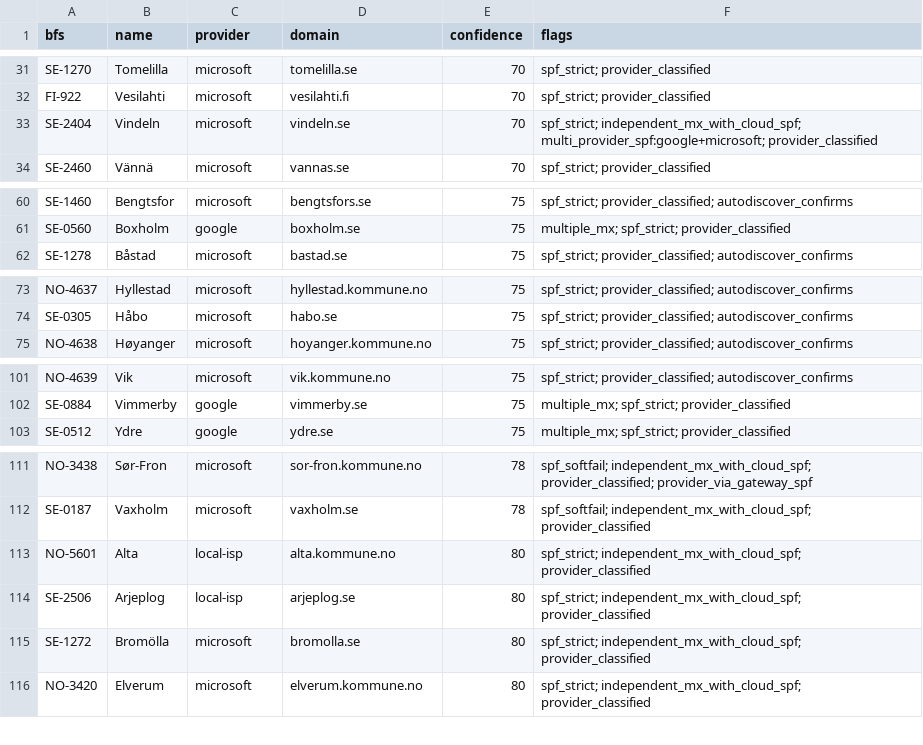
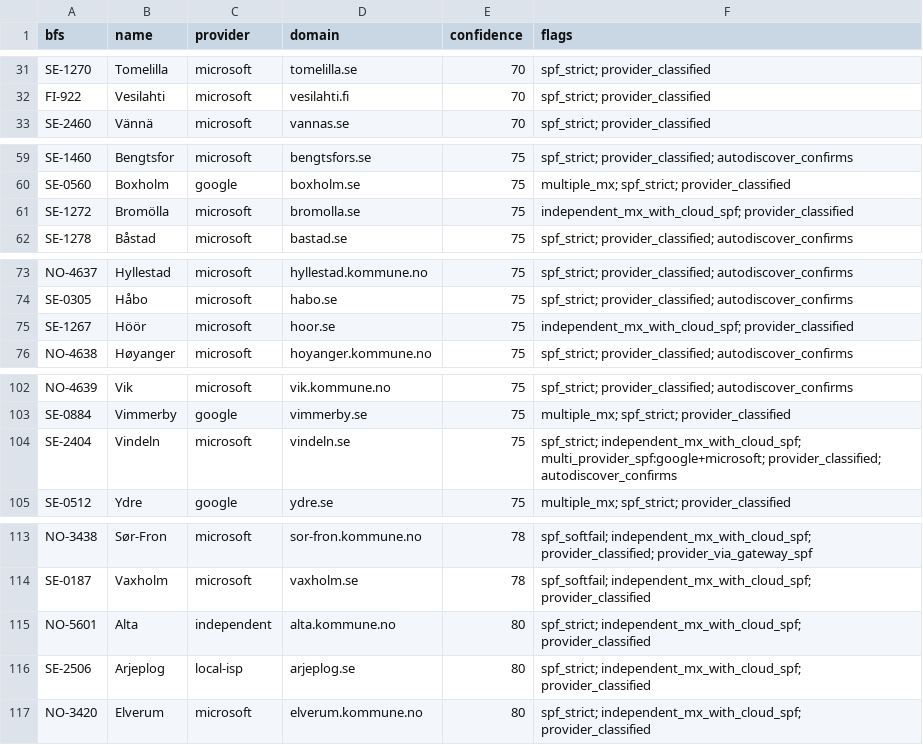
Before and after one commit to KimTholstorf/mxmap-dk, a CSV file: validation_report.csv, drawn as a sheet; only a part is shown, gaps mark what is left out; the diff covers the shown part only.

```diff
--- a/validation_report.csv
+++ b/validation_report.csv
@@ -32,3 +32,2 @@ SE-1270,Tomelilla,microsoft,tomelilla.se,70,spf_strict; provider_classified
 FI-922,Vesilahti,microsoft,vesilahti.fi,70,spf_strict; provider_classified
-SE-2404,Vindeln,microsoft,vindeln.se,70,spf_strict; independent_mx_with_cloud_spf; multi_provider_spf:google+microsoft; provider_classified
 SE-2460,Vännä,microsoft,vannas.se,70,spf_strict; provider_classified
@@ -61,2 +60,3 @@ SE-1460,Bengtsfor,microsoft,bengtsfors.se,75,spf_strict; provider_classified; au
 SE-0560,Boxholm,google,boxholm.se,75,multiple_mx; spf_strict; provider_classified
+SE-1272,Bromölla,microsoft,bromolla.se,75,independent_mx_with_cloud_spf; provider_classified
 SE-1278,Båstad,microsoft,bastad.se,75,spf_strict; provider_classified; autodiscover_confirms
@@ -74,2 +74,3 @@ NO-4637,Hyllestad,microsoft,hyllestad.kommune.no,75,spf_strict; provider_classif
 SE-0305,Håbo,microsoft,habo.se,75,spf_strict; provider_classified; autodiscover_confirms
+SE-1267,Höör,microsoft,hoor.se,75,independent_mx_with_cloud_spf; provider_classified
 NO-4638,Høyanger,microsoft,hoyanger.kommune.no,75,spf_strict; provider_classified; autodiscover_confirms
@@ -102,2 +103,3 @@ NO-4639,Vik,microsoft,vik.kommune.no,75,spf_strict; provider_classified; autodis
 SE-0884,Vimmerby,google,vimmerby.se,75,multiple_mx; spf_strict; provider_classified
+SE-2404,Vindeln,microsoft,vindeln.se,75,spf_strict; independent_mx_with_cloud_spf; multi_provider_spf:google+microsoft; provider_classified; autodiscover_confirms
 SE-0512,Ydre,google,ydre.se,75,multiple_mx; spf_strict; provider_classified
@@ -112,5 +114,4 @@ NO-3438,Sør-Fron,microsoft,sor-fron.kommune.no,78,spf_softfail; independent_mx_
 SE-0187,Vaxholm,microsoft,vaxholm.se,78,spf_softfail; independent_mx_with_cloud_spf; provider_classified
-NO-5601,Alta,local-isp,alta.kommune.no,80,spf_strict; independent_mx_with_cloud_spf; provider_classified
+NO-5601,Alta,independent,alta.kommune.no,80,spf_strict; independent_mx_with_cloud_spf; provider_classified
 SE-2506,Arjeplog,local-isp,arjeplog.se,80,spf_strict; independent_mx_with_cloud_spf; provider_classified
-SE-1272,Bromölla,microsoft,bromolla.se,80,spf_strict; independent_mx_with_cloud_spf; provider_classified
 NO-3420,Elverum,microsoft,elverum.kommune.no,80,spf_strict; independent_mx_with_cloud_spf; provider_classified
```
Also changed, not shown: 2 added rows and 3 removed rows elsewhere in this file, 30 other files.
